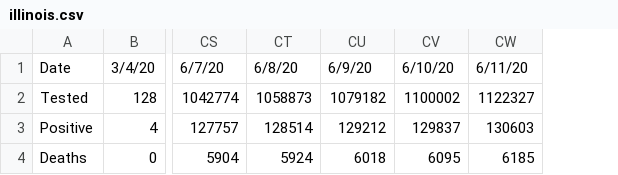
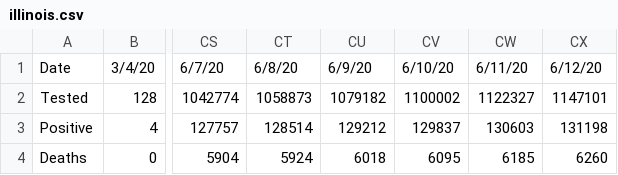
Before and after one commit to vmchale/coronavirus, a CSV file: illinois.csv, drawn as a sheet; only a part is shown, gaps mark what is left out; the diff names each change by its address in the sheet, - before the commit and + after, or states it on an @@ line.

Commit message:
illinois

```diff
--- a/illinois.csv
+++ b/illinois.csv
+column CX, rows 1-4: 6/12/20 | 1147101 | 131198 | 6260
```
Also changed, not shown: 1 other file.
